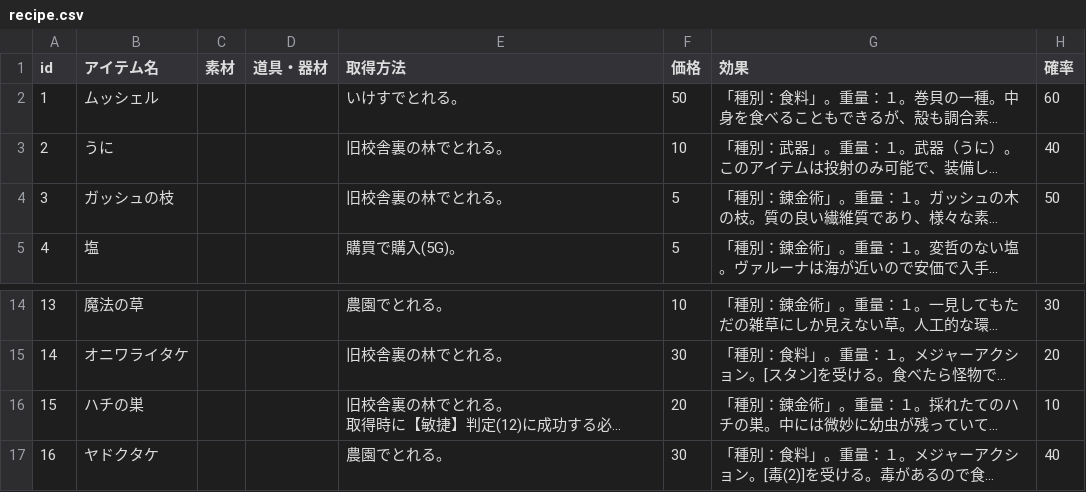
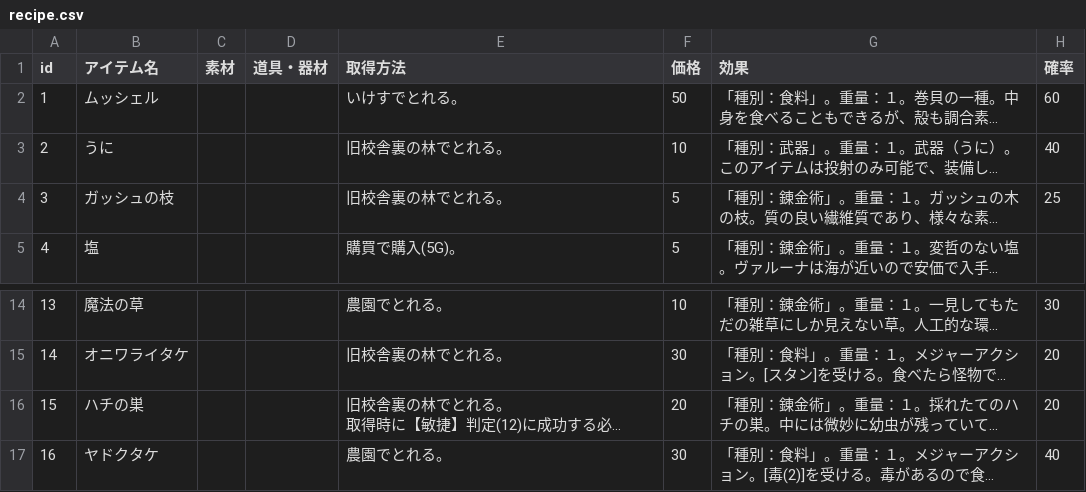
Before and after one commit to aqla114/arian-item-gatcha, a CSV file: data/recipe.csv, drawn as a sheet; only a part is shown, gaps mark what is left out; long unchanged cells end in …; the diff names each change by its address in the sheet, - before the commit and + after, or states it on an @@ line.

Commit message:
Pickup ハチの巣

```diff
--- a/data/recipe.csv
+++ b/data/recipe.csv
-H4 (確率): 50
+H4 (確率): 25
-H16 (確率): 10
+H16 (確率): 20
```
